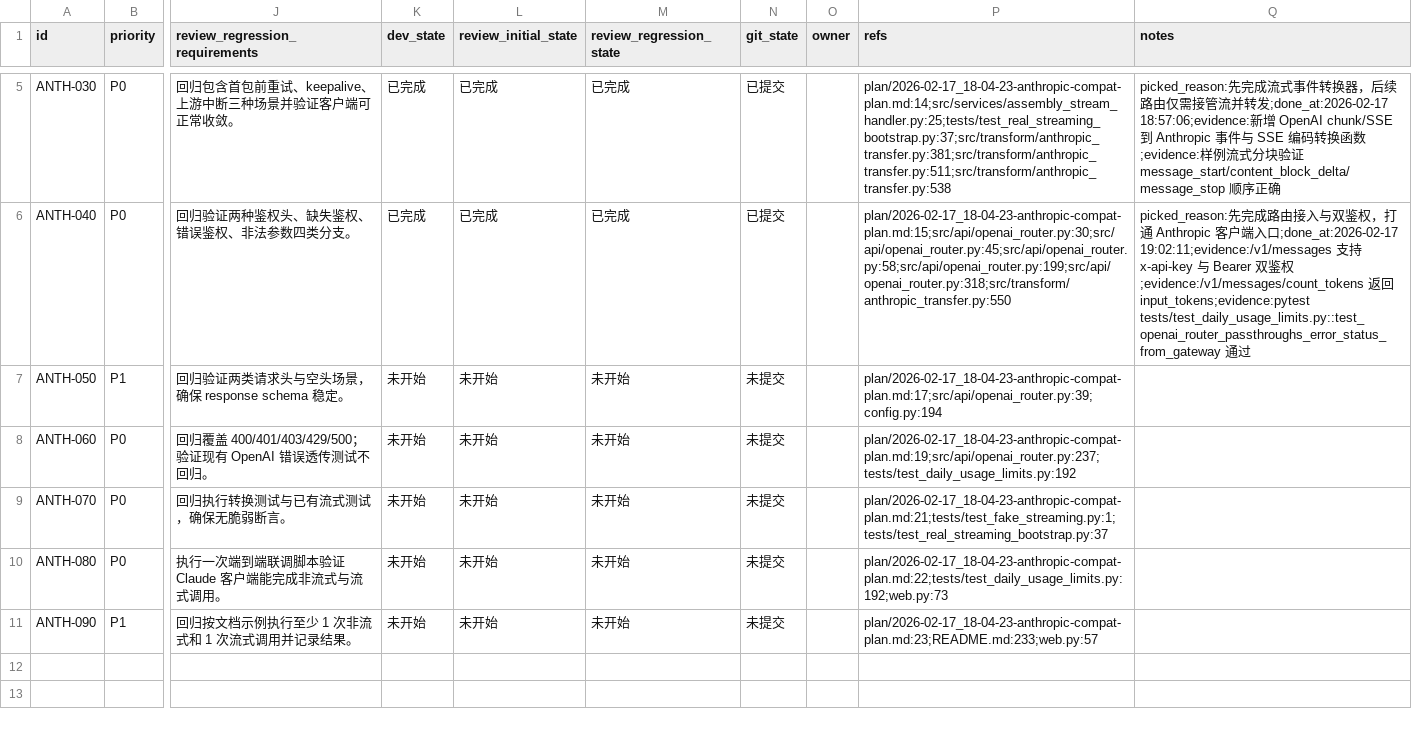
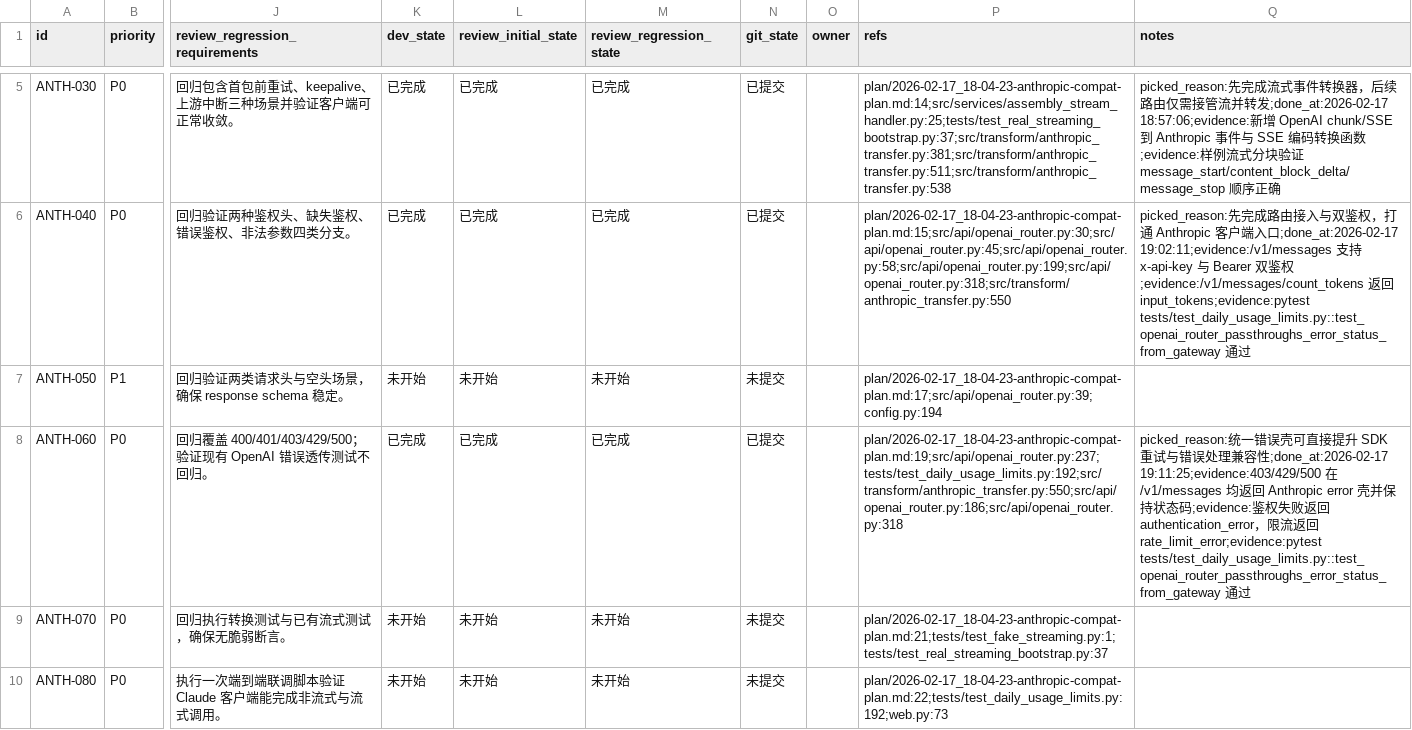
Before and after one commit to golovin0623/amb2api, a CSV file: issues/2026-02-17_18-25-35-anthropic-compat.csv, drawn as a sheet; only a part is shown, gaps mark what is left out; the shorter side is filled out with more unchanged rows; the diff names each change by its address in the sheet, - before the commit and + after, or states it on an @@ line.

Commit message:
[ANTH-060] 统一 Anthropic 错误壳与状态码映射

```diff
--- a/issues/2026-02-17_18-25-35-anthropic-compat.csv
+++ b/issues/2026-02-17_18-25-35-anthropic-compat.csv
-K8 (dev_state): 未开始
+K8 (dev_state): 已完成
-L8 (review_initial_state): 未开始
+L8 (review_initial_state): 已完成
-M8 (review_regression_state): 未开始
+M8 (review_regression_state): 已完成
-N8 (git_state): 未提交
+N8 (git_state): 已提交
-P8 (refs): plan/2026-02-17_18-04-23-anthropic-compat-plan.md:19;src/api/openai_router.py:237;tests/test_daily_usage_limits.py:192
+P8 (refs): plan/2026-02-17_18-04-23-anthropic-compat-plan.md:19;src/api/openai_router.py:237;tests/test_daily_usage_limits.py:192;src/transform/anthropic_transfer.py:550;src/api/openai_router.py:186;src/api/openai_router.py:318
-Q8 (notes): (empty)
+Q8 (notes): picked_reason:统一错误壳可直接提升 SDK 重试与错误处理兼容性;done_at:2026-02-17 19:11:25;evidence:403/429/500 在 /v1/messages 均返回 Anthropic error 壳并保持状态码;evidence:鉴权失败返回 authentication_error，限流返回 rate_limit_error;evidence:pytest tests/test_daily_usage_limits.py::test_openai_router_passthroughs_error_status_from_gateway 通过
```
Also changed, not shown: 2 other files.
